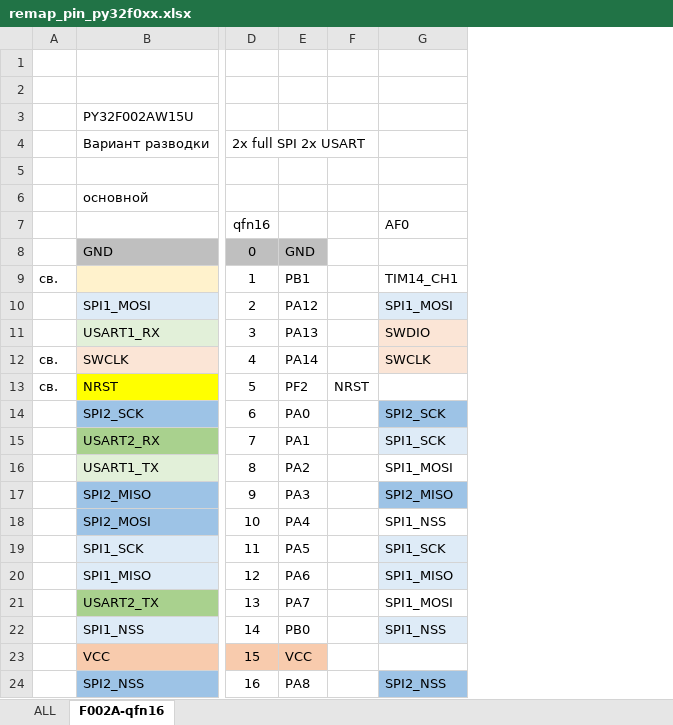
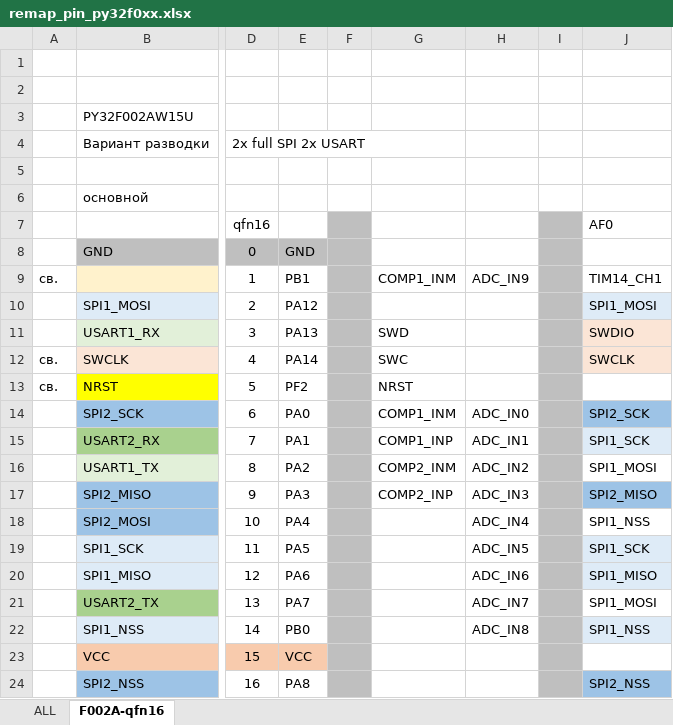
Before and after one commit to Xiamatsu/mcu32_review, an Excel workbook: PY32F002A_003_030/ReMapIO/remap_pin_py32f0xx.xlsx, sheet F002A-qfn16, drawn as a sheet; only a part is shown, gaps mark what is left out; values as stored, in another font and other column widths than the file's, no borders; removed rows and columns are numbered as before the commit, all else as after; the diff names each change by its address in the sheet, - before the commit and + after, or states it on an @@ line.

```diff
--- a/PY32F002A_003_030/ReMapIO/remap_pin_py32f0xx.xlsx (sheet F002A-qfn16)
+++ b/PY32F002A_003_030/ReMapIO/remap_pin_py32f0xx.xlsx (sheet F002A-qfn16)
-column F, row 13: NRST
+column F, empty
+column G, rows 9-17: COMP1_INM |  | SWD | SWC | NRST | COMP1_INM | COMP1_INP | COMP2_INM | COMP2_INP
+column H, rows 9-22: ADC_IN9 |  |  |  |  | ADC_IN0 | ADC_IN1 | ADC_IN2 | ADC_IN3 | ADC_IN4 | ADC_IN5 | ADC_IN6 | ADC_IN7 | ADC_IN8
+column I, empty
```
Also changed, not shown: sheet ALL.
